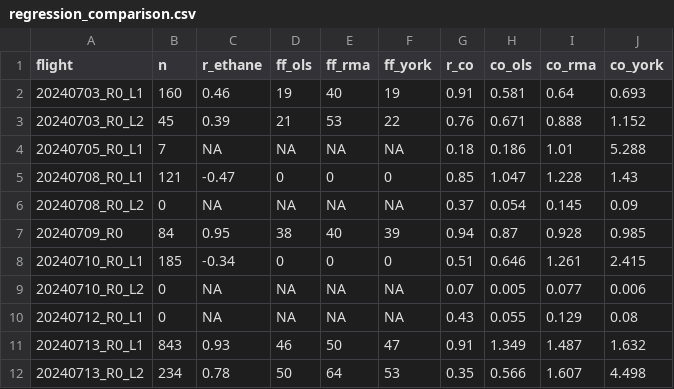
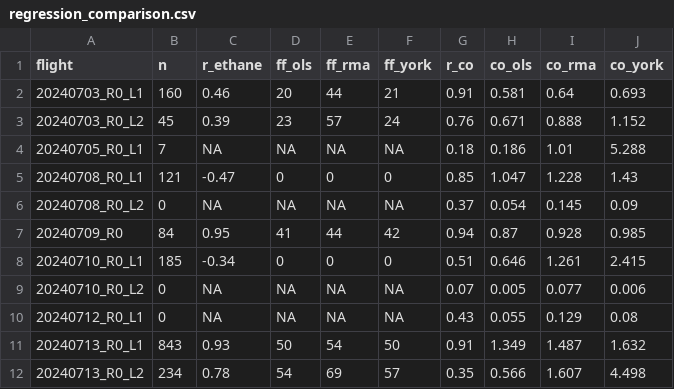
Before and after one commit to pdez90/methane_AMMBEC, a CSV file: results/regression_comparison.csv, drawn as a sheet.

```diff
--- a/results/regression_comparison.csv
+++ b/results/regression_comparison.csv
@@ -1,4 +1,4 @@
 "flight","n","r_ethane","ff_ols","ff_rma","ff_york","r_co","co_ols","co_rma","co_york"
-"20240703_R0_L1",160,0.46,19,40,19,0.91,0.581,0.64,0.693
-"20240703_R0_L2",45,0.39,21,53,22,0.76,0.671,0.888,1.152
+"20240703_R0_L1",160,0.46,20,44,21,0.91,0.581,0.64,0.693
+"20240703_R0_L2",45,0.39,23,57,24,0.76,0.671,0.888,1.152
 "20240705_R0_L1",7,NA,NA,NA,NA,0.18,0.186,1.01,5.288
@@ -6,3 +6,3 @@
 "20240708_R0_L2",0,NA,NA,NA,NA,0.37,0.054,0.145,0.09
-"20240709_R0",84,0.95,38,40,39,0.94,0.87,0.928,0.985
+"20240709_R0",84,0.95,41,44,42,0.94,0.87,0.928,0.985
 "20240710_R0_L1",185,-0.34,0,0,0,0.51,0.646,1.261,2.415
@@ -10,3 +10,3 @@
 "20240712_R0_L1",0,NA,NA,NA,NA,0.43,0.055,0.129,0.08
-"20240713_R0_L1",843,0.93,46,50,47,0.91,1.349,1.487,1.632
-"20240713_R0_L2",234,0.78,50,64,53,0.35,0.566,1.607,4.498
+"20240713_R0_L1",843,0.93,50,54,50,0.91,1.349,1.487,1.632
+"20240713_R0_L2",234,0.78,54,69,57,0.35,0.566,1.607,4.498
```
Also changed, not shown: results/qc_robustness.csv, results/urban_flux.csv, 9 other files.
